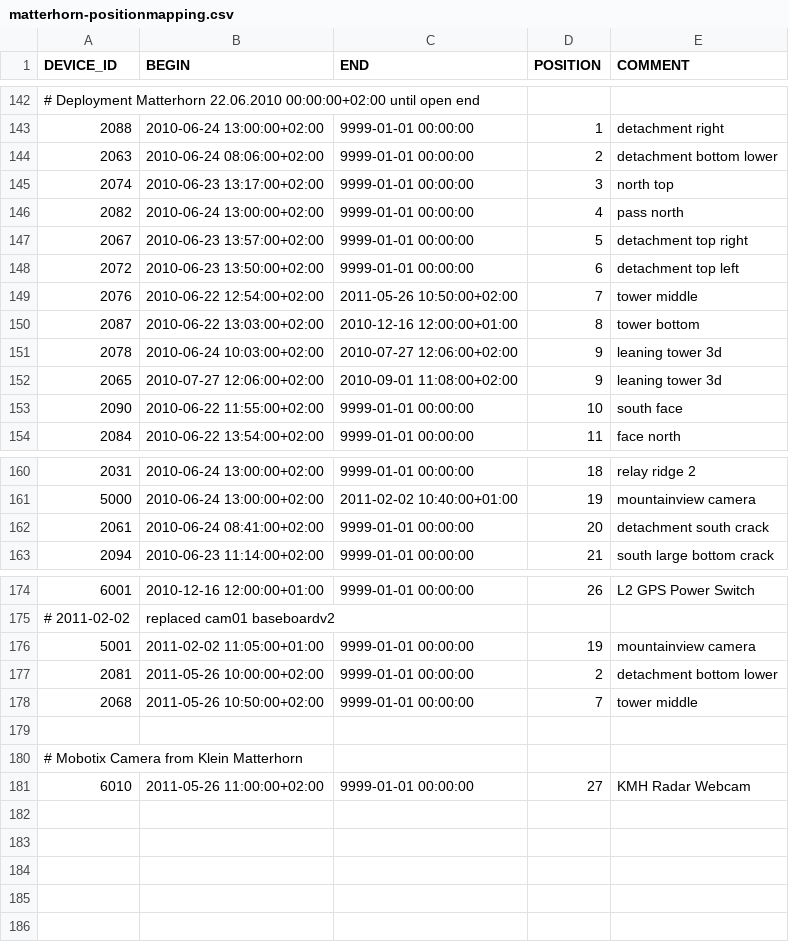
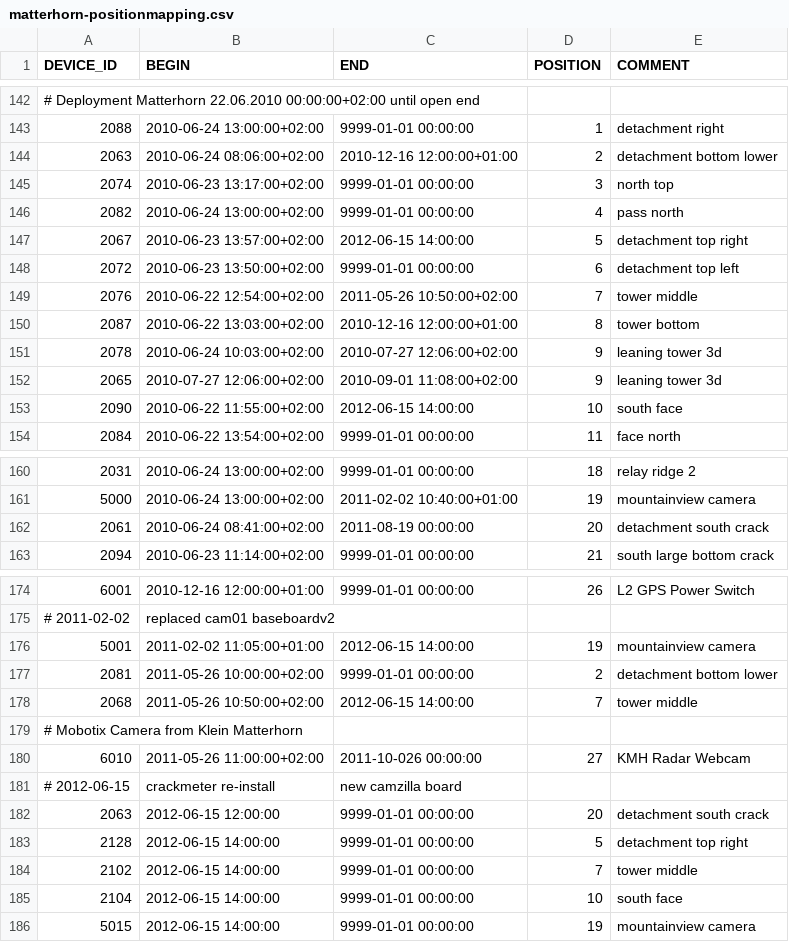
Before and after one commit to LSIR/gsn, a CSV file: gsn/conf/permasense/matterhorn-positionmapping.csv, drawn as a sheet; only a part is shown, gaps mark what is left out.

```diff
--- a/gsn/conf/permasense/matterhorn-positionmapping.csv
+++ b/gsn/conf/permasense/matterhorn-positionmapping.csv
@@ -143,6 +143,6 @@
 "2088","2010-06-24 13:00:00+02:00","9999-01-01 00:00:00","1","detachment right"
-"2063","2010-06-24 08:06:00+02:00","9999-01-01 00:00:00","2","detachment bottom lower"
+"2063","2010-06-24 08:06:00+02:00","2010-12-16 12:00:00+01:00","2","detachment bottom lower"
 "2074","2010-06-23 13:17:00+02:00","9999-01-01 00:00:00","3","north top"
 "2082","2010-06-24 13:00:00+02:00","9999-01-01 00:00:00","4","pass north"
-"2067","2010-06-23 13:57:00+02:00","9999-01-01 00:00:00","5","detachment top right"
+"2067","2010-06-23 13:57:00+02:00","2012-06-15 14:00:00","5","detachment top right"
 "2072","2010-06-23 13:50:00+02:00","9999-01-01 00:00:00","6","detachment top left"
@@ -152,3 +152,3 @@
 "2065","2010-07-27 12:06:00+02:00","2010-09-01 11:08:00+02:00","9","leaning tower 3d"
-"2090","2010-06-22 11:55:00+02:00","9999-01-01 00:00:00","10","south face"
+"2090","2010-06-22 11:55:00+02:00","2012-06-15 14:00:00","10","south face"
 "2084","2010-06-22 13:54:00+02:00","9999-01-01 00:00:00","11","face north"
@@ -161,3 +161,3 @@
 "5000","2010-06-24 13:00:00+02:00","2011-02-02 10:40:00+01:00","19","mountainview camera"
-"2061","2010-06-24 08:41:00+02:00","9999-01-01 00:00:00","20","detachment south crack"
+"2061","2010-06-24 08:41:00+02:00","2011-08-19 00:00:00","20","detachment south crack"
 "2094","2010-06-23 11:14:00+02:00","9999-01-01 00:00:00","21","south large bottom crack"
@@ -175,7 +175,12 @@
 # 2011-02-02, replaced cam01 baseboardv2
-"5001","2011-02-02 11:05:00+01:00","9999-01-01 00:00:00","19","mountainview camera"
+"5001","2011-02-02 11:05:00+01:00","2012-06-15 14:00:00","19","mountainview camera"
 "2081","2011-05-26 10:00:00+02:00","9999-01-01 00:00:00","2","detachment bottom lower"
-"2068","2011-05-26 10:50:00+02:00","9999-01-01 00:00:00","7","tower middle"
-
+"2068","2011-05-26 10:50:00+02:00","2012-06-15 14:00:00","7","tower middle"
 # Mobotix Camera from Klein Matterhorn
-"6010","2011-05-26 11:00:00+02:00","9999-01-01 00:00:00","27","KMH Radar Webcam"
+"6010","2011-05-26 11:00:00+02:00","2011-10-026 00:00:00","27","KMH Radar Webcam"
+# 2012-06-15, crackmeter re-install, new camzilla board
+"2063","2012-06-15 12:00:00","9999-01-01 00:00:00","20","detachment south crack"
+"2128","2012-06-15 14:00:00","9999-01-01 00:00:00","5","detachment top right"
+"2102","2012-06-15 14:00:00","9999-01-01 00:00:00","7","tower middle"
+"2104","2012-06-15 14:00:00","9999-01-01 00:00:00","10","south face"
+"5015","2012-06-15 14:00:00","9999-01-01 00:00:00","19","mountainview camera"
```
